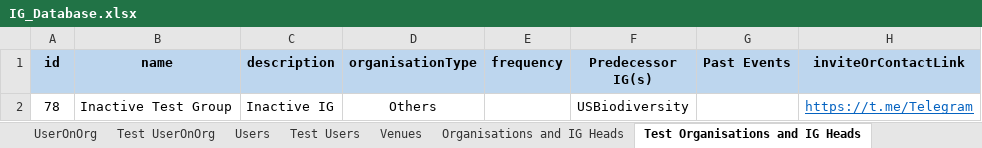
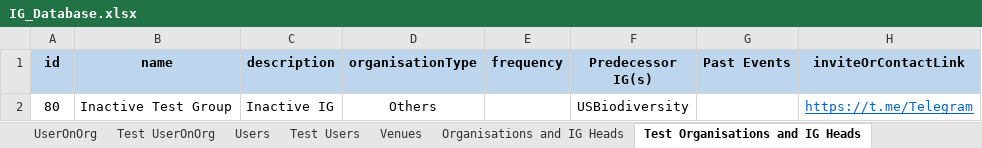
Before and after one commit to usdevs/uscwebsite-hackathon-backend, an Excel workbook: IG_Database.xlsx, sheet Test Organisations and IG Heads, drawn as a sheet; only a part is shown; values as stored, in another font and other column widths than the file's, no borders; the diff names each change by its address in the sheet, - before the commit and + after, or states it on an @@ line.

```diff
--- a/IG_Database.xlsx (sheet Test Organisations and IG Heads)
+++ b/IG_Database.xlsx (sheet Test Organisations and IG Heads)
-A2 (id): 78
+A2 (id): 80
```
Also changed, not shown: sheet Organisations and IG Heads, 3 other files.
